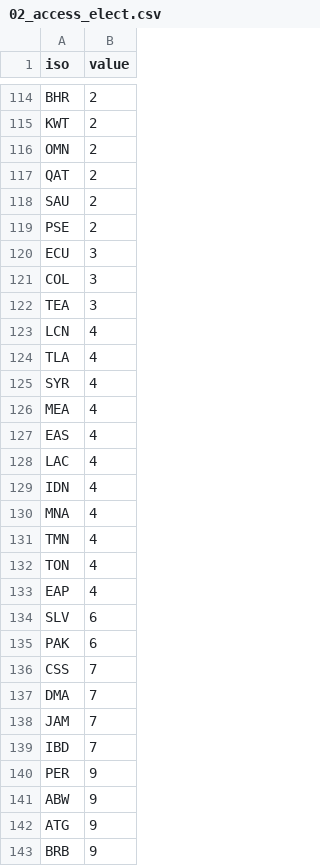
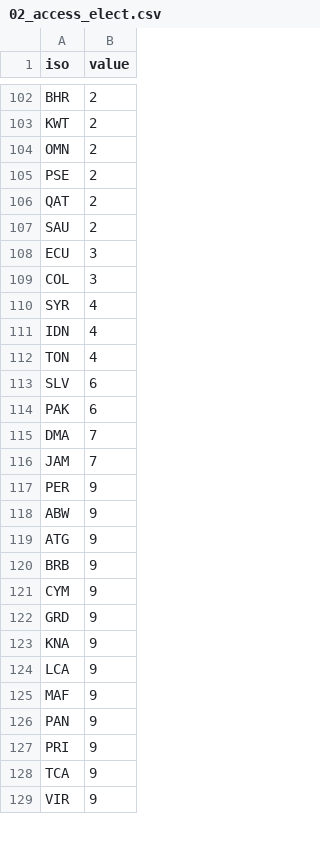
Before and after one commit to lokaler/globization, a CSV file: src/data/questionnaires/0916/datasets/02_access_elect.csv, drawn as a sheet; only a part is shown, gaps mark what is left out; the shorter side is filled out with more unchanged rows; the diff covers the shown part only.

Commit message:
dataset 02 without aggregate data

```diff
--- a/src/data/questionnaires/0916/datasets/02_access_elect.csv
+++ b/src/data/questionnaires/0916/datasets/02_access_elect.csv
@@ -116,25 +104,14 @@ KWT,2
 OMN,2
+PSE,2
 QAT,2
 SAU,2
-PSE,2
 ECU,3
 COL,3
-TEA,3
-LCN,4
-TLA,4
 SYR,4
-MEA,4
-EAS,4
-LAC,4
 IDN,4
-MNA,4
-TMN,4
 TON,4
-EAP,4
 SLV,6
 PAK,6
-CSS,7
 DMA,7
 JAM,7
-IBD,7
 PER,9
```
Also changed, not shown: 33 removed rows and 2 moved rows elsewhere in this file.
